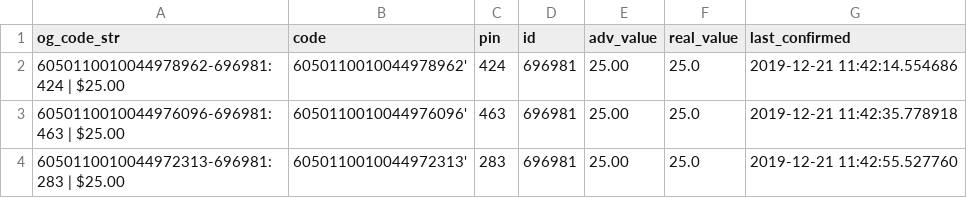
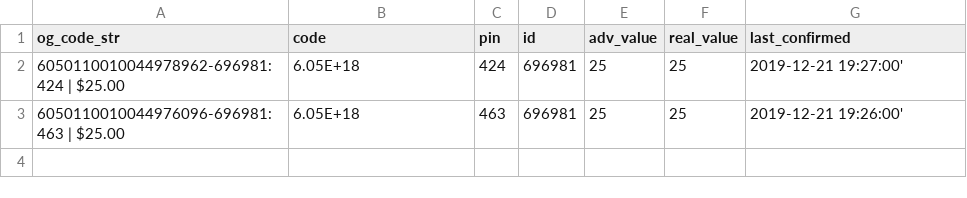
Before and after one commit to Brandon-Valley/g_card_tools, a CSV file: code_check/unused_codes/Jets_Pizza__unused_codes.csv, drawn as a sheet.

```diff
--- a/code_check/unused_codes/Jets_Pizza__unused_codes.csv
+++ b/code_check/unused_codes/Jets_Pizza__unused_codes.csv
@@ -1,4 +1,3 @@
 og_code_str,code,pin,id,adv_value,real_value,last_confirmed
-6050110010044978962-696981:424 | $25.00,6050110010044978962',424,696981,25.00,25.0,2019-12-21 11:42:14.554686
-6050110010044976096-696981:463 | $25.00,6050110010044976096',463,696981,25.00,25.0,2019-12-21 11:42:35.778918
-6050110010044972313-696981:283 | $25.00,6050110010044972313',283,696981,25.00,25.0,2019-12-21 11:42:55.527760
+6050110010044978962-696981:424 | $25.00,6.05E+18,424,696981,25,25,2019-12-21 19:27:00'
+6050110010044976096-696981:463 | $25.00,6.05E+18,463,696981,25,25,2019-12-21 19:26:00'
```
Also changed, not shown: 12 other files.
